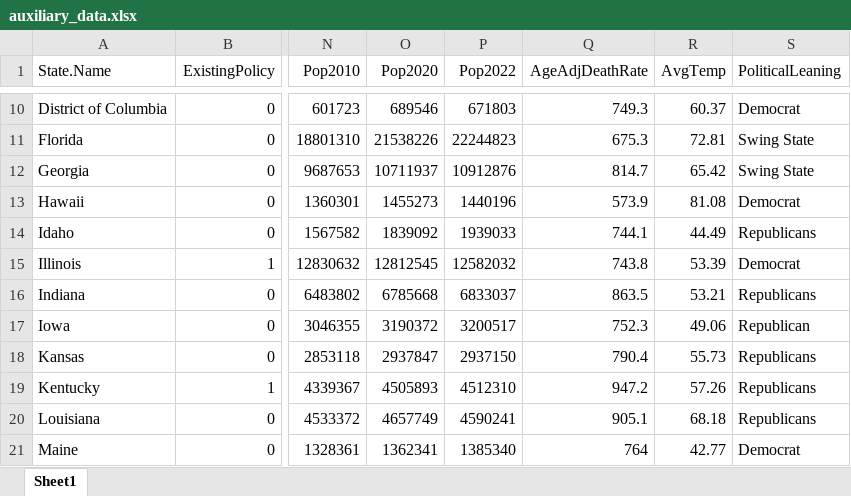
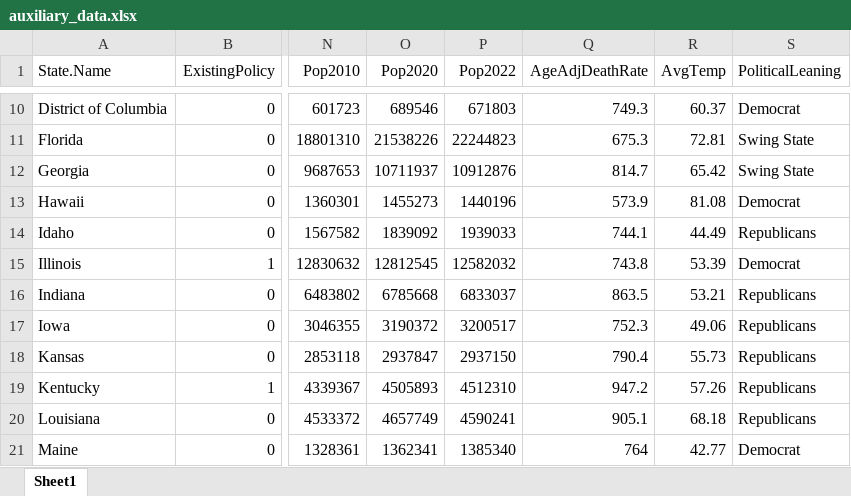
Before and after one commit to onirudh3/opioid, an Excel workbook: Data/auxiliary_data.xlsx, sheet Sheet1, drawn as a sheet; only a part is shown, gaps mark what is left out; values as stored, in another font and other column widths than the file's, no borders; the diff names each change by its address in the sheet, - before the commit and + after, or states it on an @@ line.

```diff
--- a/Data/auxiliary_data.xlsx (sheet Sheet1)
+++ b/Data/auxiliary_data.xlsx (sheet Sheet1)
-S17 (PoliticalLeaning): Republican
+S17 (PoliticalLeaning): Republicans
```
Also changed, not shown: 6 other files.
